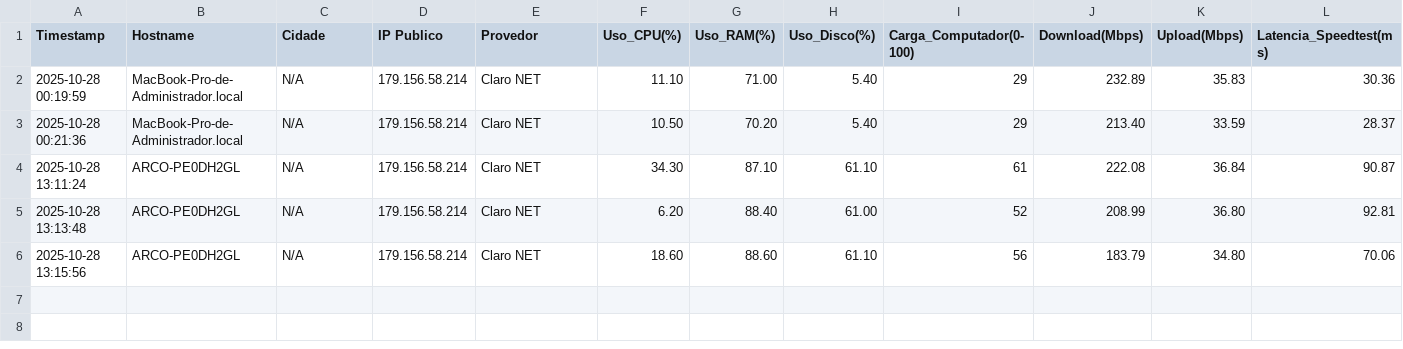
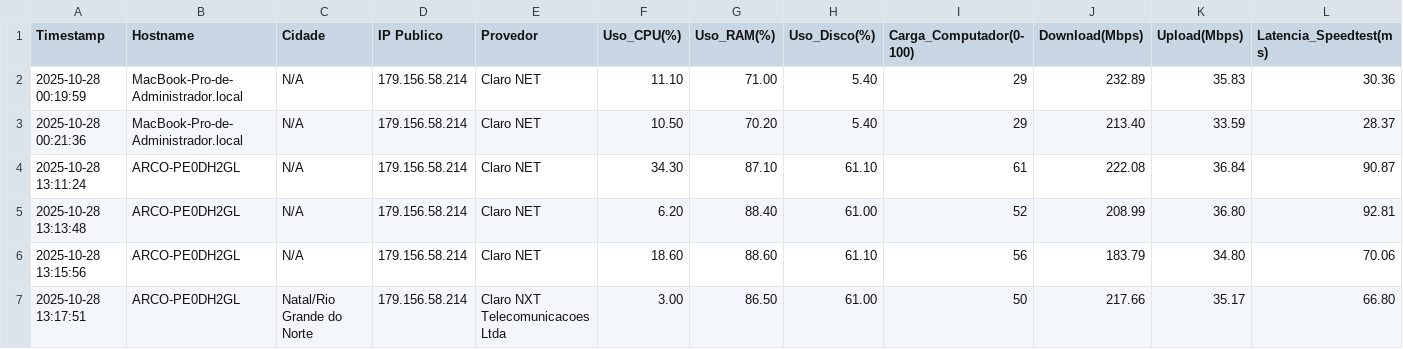
Before and after one commit to lucasldantas/pymonitor, a CSV file: data/py_monitor_28-10-25.csv, drawn as a sheet; only a part is shown; rows hold the shown columns only; the diff names each change by its address in the sheet, - before the commit and + after, or states it on an @@ line.

Commit message:
📊 Monitoramento: ARCO-PE0DH2GL (2025-10-28 13:17)

```diff
--- a/data/py_monitor_28-10-25.csv
+++ b/data/py_monitor_28-10-25.csv
+row 7: 2025-10-28 13:17:51 | ARCO-PE0DH2GL | Natal/Rio Grande do Norte | 179.156.58.214 | Claro NXT Telecomunicacoes Ltda | 3.00 | 86.50 | 61.00 | 50 | 217.66 | 35.17 | 66.80
```
